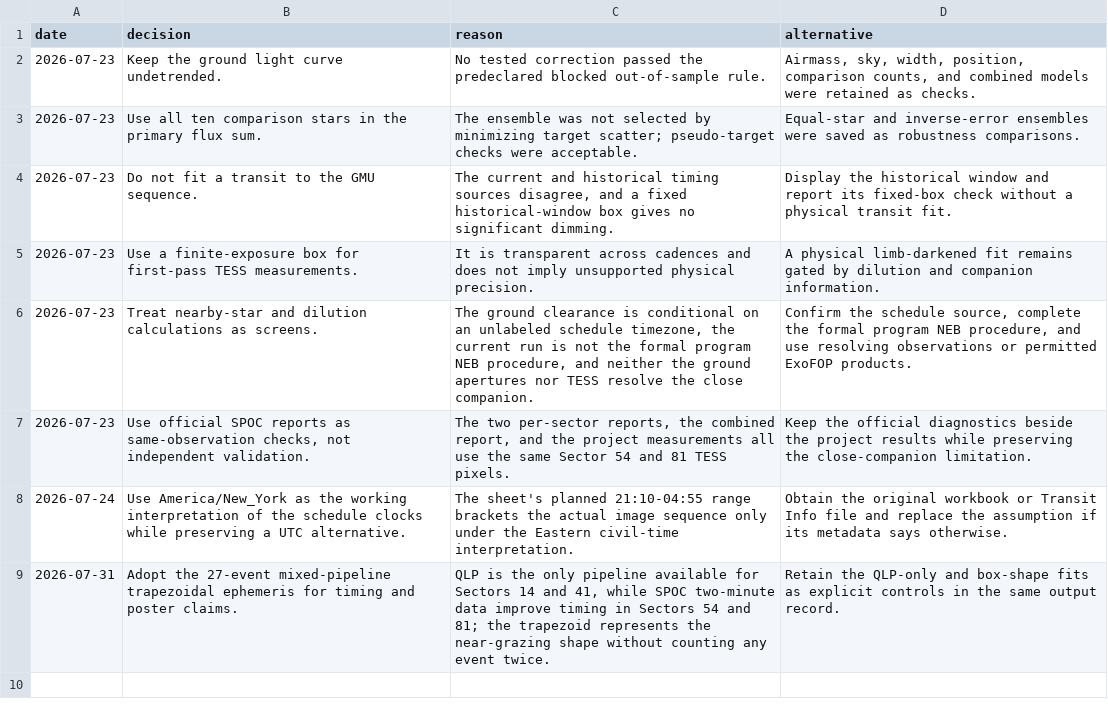
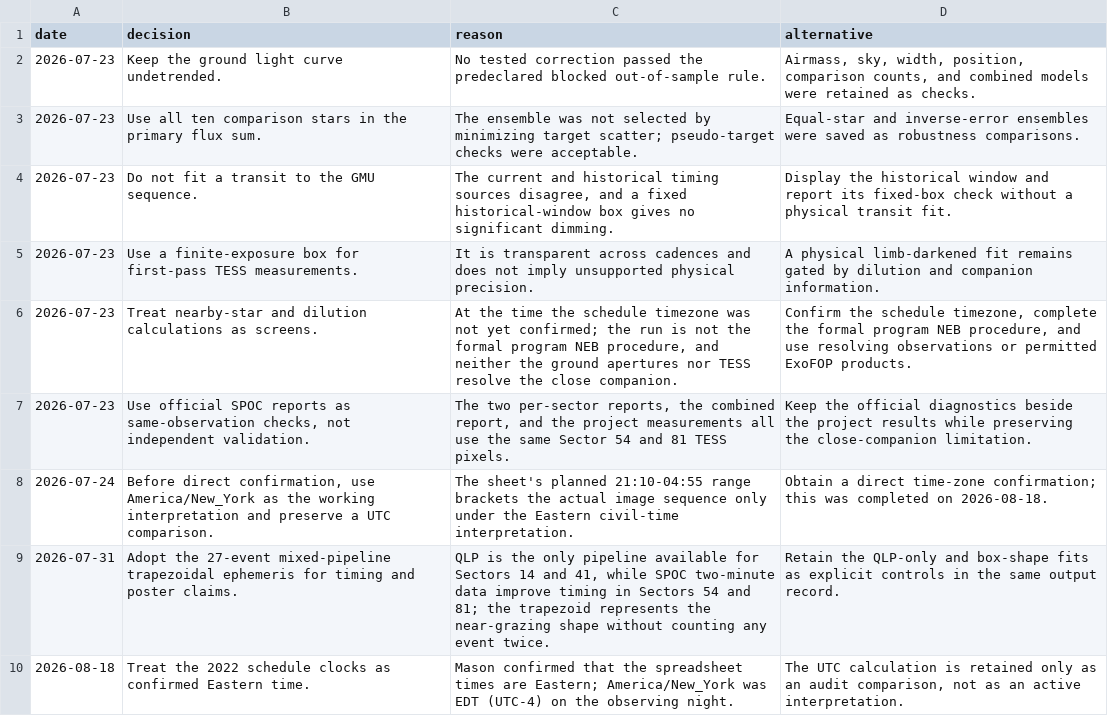
Before and after one commit to mason-cao/nasa-tess-exoplanet-analysis, a CSV file: outputs/toi3505_research_record/decision_log.csv, drawn as a sheet.

Commit message:
refresh research record and update TESS timing products with confirmed schedule times

```diff
--- a/outputs/toi3505_research_record/decision_log.csv
+++ b/outputs/toi3505_research_record/decision_log.csv
@@ -5,5 +5,6 @@ date,decision,reason,alternative
 2026-07-23,Use a finite-exposure box for first-pass TESS measurements.,It is transparent across cadences and does not imply unsupported physical precision.,A physical limb-darkened fit remains gated by dilution and companion information.
-2026-07-23,Treat nearby-star and dilution calculations as screens.,"The ground clearance is conditional on an unlabeled schedule timezone, the current run is not the formal program NEB procedure, and neither the ground apertures nor TESS resolve the close companion.","Confirm the schedule source, complete the formal program NEB procedure, and use resolving observations or permitted ExoFOP products."
+2026-07-23,Treat nearby-star and dilution calculations as screens.,"At the time the schedule timezone was not yet confirmed; the run is not the formal program NEB procedure, and neither the ground apertures nor TESS resolve the close companion.","Confirm the schedule timezone, complete the formal program NEB procedure, and use resolving observations or permitted ExoFOP products."
 2026-07-23,"Use official SPOC reports as same-observation checks, not independent validation.","The two per-sector reports, the combined report, and the project measurements all use the same Sector 54 and 81 TESS pixels.",Keep the official diagnostics beside the project results while preserving the close-companion limitation.
-2026-07-24,Use America/New_York as the working interpretation of the schedule clocks while preserving a UTC alternative.,The sheet's planned 21:10-04:55 range brackets the actual image sequence only under the Eastern civil-time interpretation.,Obtain the original workbook or Transit Info file and replace the assumption if its metadata says otherwise.
+2026-07-24,"Before direct confirmation, use America/New_York as the working interpretation and preserve a UTC comparison.",The sheet's planned 21:10-04:55 range brackets the actual image sequence only under the Eastern civil-time interpretation.,Obtain a direct time-zone confirmation; this was completed on 2026-08-18.
 2026-07-31,Adopt the 27-event mixed-pipeline trapezoidal ephemeris for timing and poster claims.,"QLP is the only pipeline available for Sectors 14 and 41, while SPOC two-minute data improve timing in Sectors 54 and 81; the trapezoid represents the near-grazing shape without counting any event twice.",Retain the QLP-only and box-shape fits as explicit controls in the same output record.
+2026-08-18,Treat the 2022 schedule clocks as confirmed Eastern time.,Mason confirmed that the spreadsheet times are Eastern; America/New_York was EDT (UTC-4) on the observing night.,"The UTC calculation is retained only as an audit comparison, not as an active interpretation."
```
Also changed, not shown: outputs/toi3505_research_record/claim_evidence.csv, outputs/toi3505_research_record/file_manifest.csv, 13 other files.
